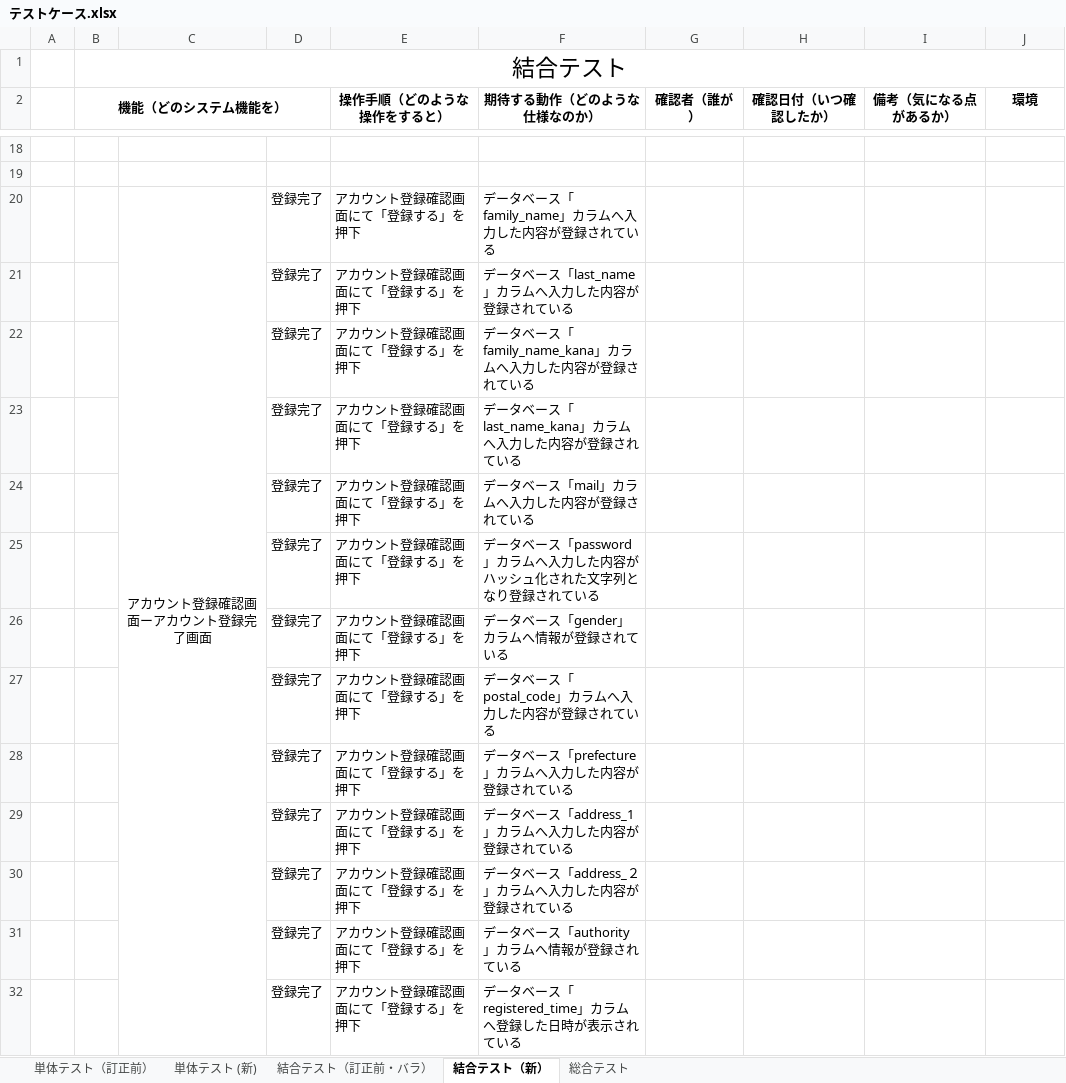
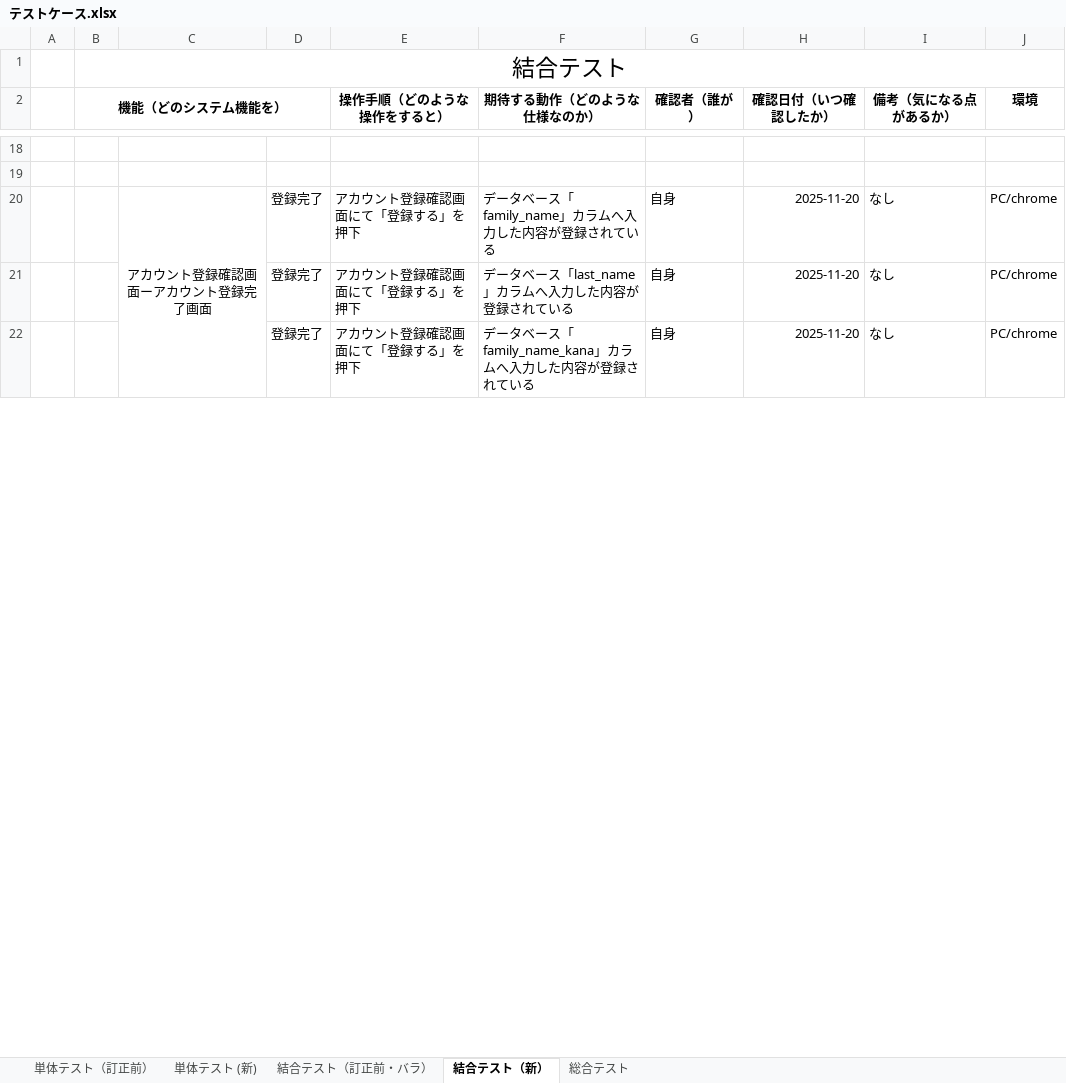
Before and after one commit to nozomi-watanabe1214/7_Programing, an Excel workbook: テストケース.xlsx, sheet 結合テスト（新）, drawn as a sheet; only a part is shown, gaps mark what is left out; values as stored, in another font and other column widths than the file's, no borders; removed rows and columns are numbered as before the commit, all else as after; the diff covers the shown part only; the diff names each change by its address in the sheet, - before the commit and + after, or states it on an @@ line.

Commit message:
アカウント登録確認画面・アカウント登録完了画面　結合テスト実施

```diff
--- a/テストケース.xlsx (sheet 結合テスト（新）)
+++ b/テストケース.xlsx (sheet 結合テスト（新）)
-G20 (確認者（誰が）): (empty)
+G20 (確認者（誰が）): 自身
-H20 (確認日付（いつ確認したか）): (empty)
+H20 (確認日付（いつ確認したか）): 2025-11-20
-I20 (備考（気になる点があるか）): (empty)
+I20 (備考（気になる点があるか）): なし
-J20 (環境): (empty)
+J20 (環境): PC/chrome
-row 21:  |  |  | 登録完了 | アカウント登録確認画面にて「登録する」を押下 | データベース「last_name」カラムへ入力した内容が登録されている
-row 22:  |  |  | 登録完了 | アカウント登録確認画面にて「登録する」を押下 | データベース「family_name_kana」カラムへ入力した内容が登録されている
-row 23:  |  |  | 登録完了 | アカウント登録確認画面にて「登録する」を押下 | データベース「last_name_kana」カラムへ入力した内容が登録されている
-row 24:  |  |  | 登録完了 | アカウント登録確認画面にて「登録する」を押下 | データベース「mail」カラムへ入力した内容が登録されている
-row 25:  |  |  | 登録完了 | アカウント登録確認画面にて「登録する」を押下 | データベース「password」カラムへ入力した内容がハッシュ化された文字列となり登録されている
-row 26:  |  |  | 登録完了 | アカウント登録確認画面にて「登録する」を押下 | データベース「gender」カラムへ情報が登録されている
-row 27:  |  |  | 登録完了 | アカウント登録確認画面にて「登録する」を押下 | データベース「postal_code」カラムへ入力した内容が登録されている
-row 28:  |  |  | 登録完了 | アカウント登録確認画面にて「登録する」を押下 | データベース「prefecture」カラムへ入力した内容が登録されている
-row 29:  |  |  | 登録完了 | アカウント登録確認画面にて「登録する」を押下 | データベース「address_1」カラムへ入力した内容が登録されている
-row 30:  |  |  | 登録完了 | アカウント登録確認画面にて「登録する」を押下 | データベース「address_２」カラムへ入力した内容が登録されている
-row 31:  |  |  | 登録完了 | アカウント登録確認画面にて「登録する」を押下 | データベース「authority」カラムへ情報が登録されている
-row 32:  |  |  | 登録完了 | アカウント登録確認画面にて「登録する」を押下 | データベース「registered_time」カラムへ登録した日時が表示されている
+row 21:  |  |  | 登録完了 | アカウント登録確認画面にて「登録する」を押下 | データベース「last_name」カラムへ入力した内容が登録されている | 自身 | 2025-11-20 | なし | PC/chrome
+row 22:  |  |  | 登録完了 | アカウント登録確認画面にて「登録する」を押下 | データベース「family_name_kana」カラムへ入力した内容が登録されている | 自身 | 2025-11-20 | なし | PC/chrome
```
Also changed, not shown: 12 added rows and 2 removed rows elsewhere in this sheet.
